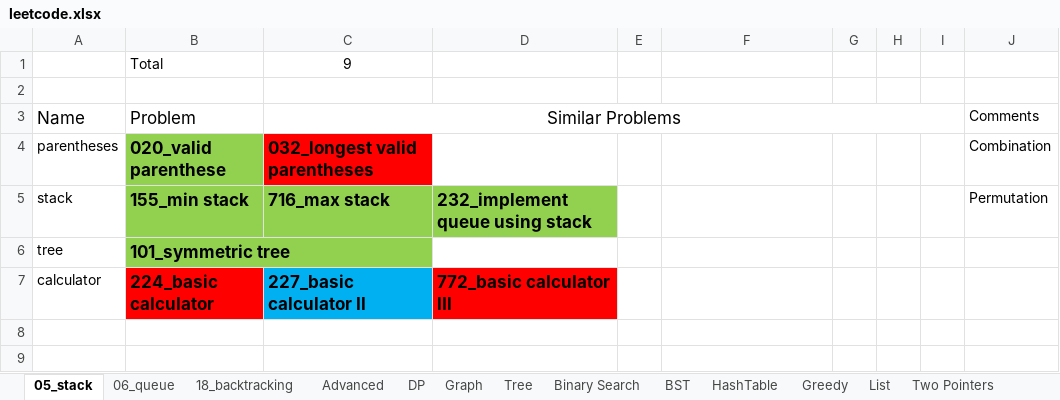
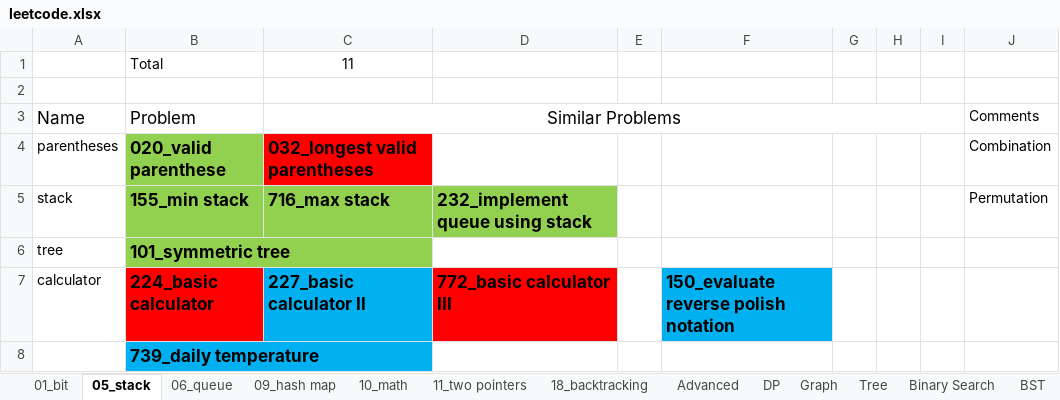
Before and after one commit to yxy379/leetcode, an Excel workbook: leetcode.xlsx, sheet 05_stack, drawn as a sheet; values as stored, in another font and other column widths than the file's, no borders; the diff names each change by its address in the sheet, - before the commit and + after, or states it on an @@ line.

```diff
--- a/leetcode.xlsx (sheet 05_stack)
+++ b/leetcode.xlsx (sheet 05_stack)
-sheet tab: HashTable
+sheet tab: 09_hash map
-sheet tab: Two Pointers
+sheet tab: 11_two pointers
+sheet tab: 01_bit
+sheet tab: 10_math
@@ sheet tab order changed: 01_bit | 05_stack | 06_queue | 09_hash map | 10_math | 11_two pointers | 18_backtracking | Advanced | DP | Graph | Tree | Binary Search | BST @@
-C1 (Similar Problems): 9
+C1 (Similar Problems): 11
-F7: (empty)
+F7: 150_evaluate reverse polish notation
-F7 fill: none
+F7 fill: #00B0F0
+row 8:  | 739_daily temperature
```
Also changed, not shown: sheet 09_hash map, sheet 11_two pointers, sheet 18_backtracking, formulas that keep their value, 3 other files.
